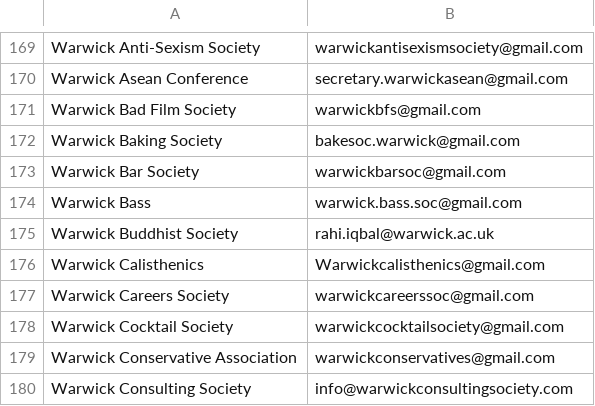
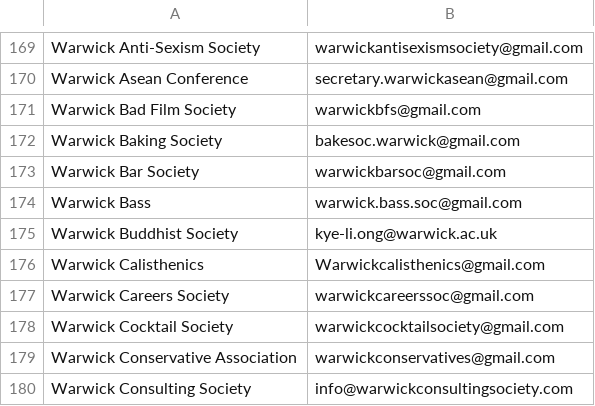
Before and after one commit to kcsoc/society-email-scrape, a CSV file: docs/output/warwick.csv, drawn as a sheet; only a part is shown, gaps mark what is left out.

```diff
--- a/docs/output/warwick.csv
+++ b/docs/output/warwick.csv
@@ -174,3 +174,3 @@ Warwick Bar Society, warwickbarsoc@gmail.com
 Warwick Bass, warwick.bass.soc@gmail.com
-Warwick Buddhist Society, rahi.iqbal@warwick.ac.uk
+Warwick Buddhist Society, kye-li.ong@warwick.ac.uk
 Warwick Calisthenics, Warwickcalisthenics@gmail.com
```
